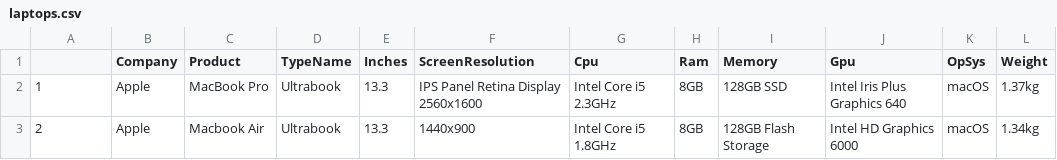
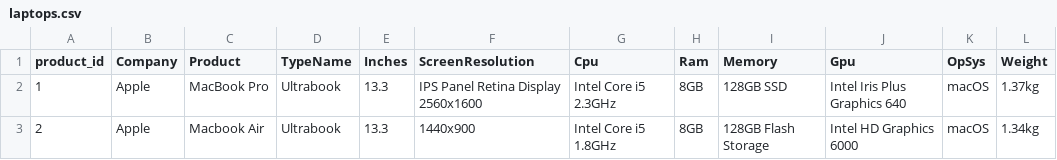
Before and after one commit to gianhervera/GHLaptops, a CSV file: db/laptops.csv, drawn as a sheet; only a part is shown; the diff names each change by its address in the sheet, - before the commit and + after, or states it on an @@ line.

Commit message:
Added the seeds for laptops

```diff
--- a/db/laptops.csv
+++ b/db/laptops.csv
-A1: (empty)
+A1: product_id
```
Also changed, not shown: 5 other files.
